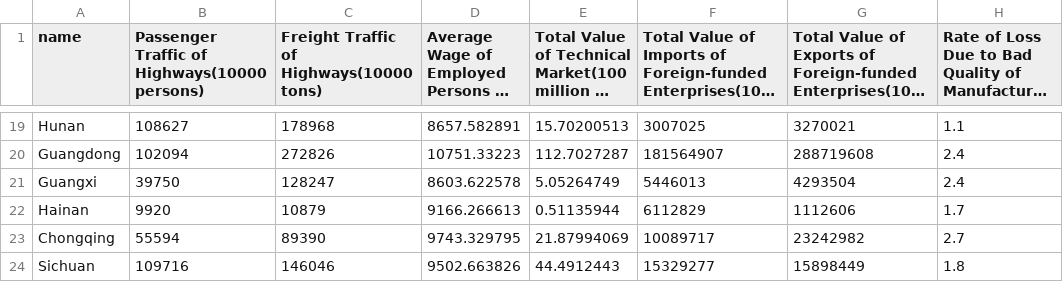
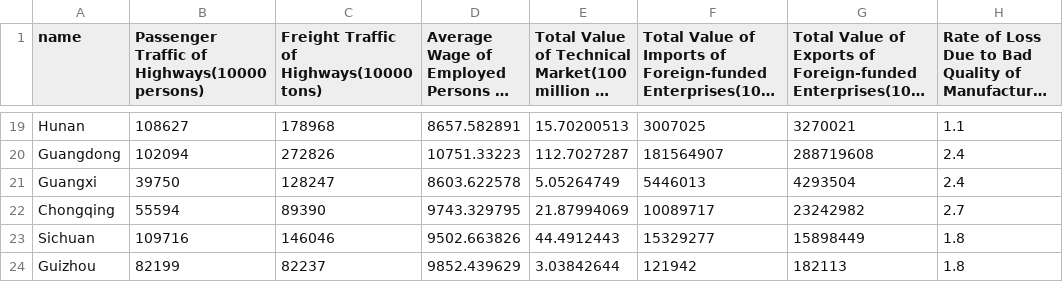
Before and after one commit to TimPrestby/D3lab, a CSV file: data/AllData.csv, drawn as a sheet; only a part is shown, gaps mark what is left out; the shorter side is filled out with more unchanged rows; long unchanged cells end in ….

```diff
--- a/data/AllData.csv
+++ b/data/AllData.csv
@@ -21,3 +21,2 @@ Guangdong,102094,272826,10751.33223,112.7027287,181564907,288719608,2.4
 Guangxi,39750,128247,8603.622578,5.05264749,5446013,4293504,2.4
-Hainan,9920,10879,9166.266613,0.51135944,6112829,1112606,1.7
 Chongqing,55594,89390,9743.329795,21.87994069,10089717,23242982,2.7
```
Also changed, not shown: 3 other files.
